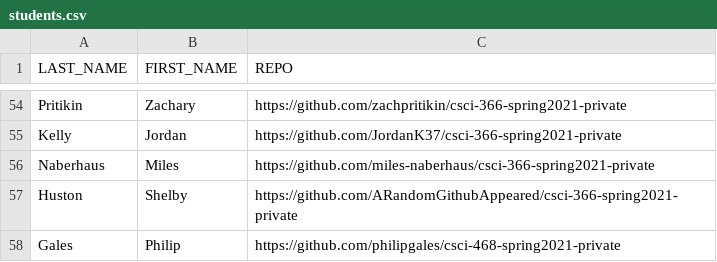
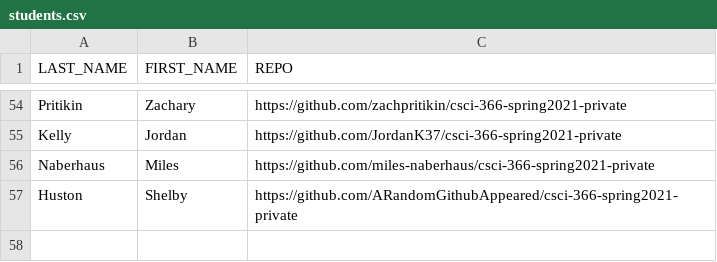
Before and after one commit to msu/csci-366-spring2021, a CSV file: grading/scripts/students.csv, drawn as a sheet; only a part is shown, gaps mark what is left out; the diff names each change by its address in the sheet, - before the commit and + after, or states it on an @@ line.

Commit message:
update students.csv

```diff
--- a/grading/scripts/students.csv
+++ b/grading/scripts/students.csv
-row 58: Gales | Philip | https://github.com/philipgales/csci-468-spring2021-private
```
